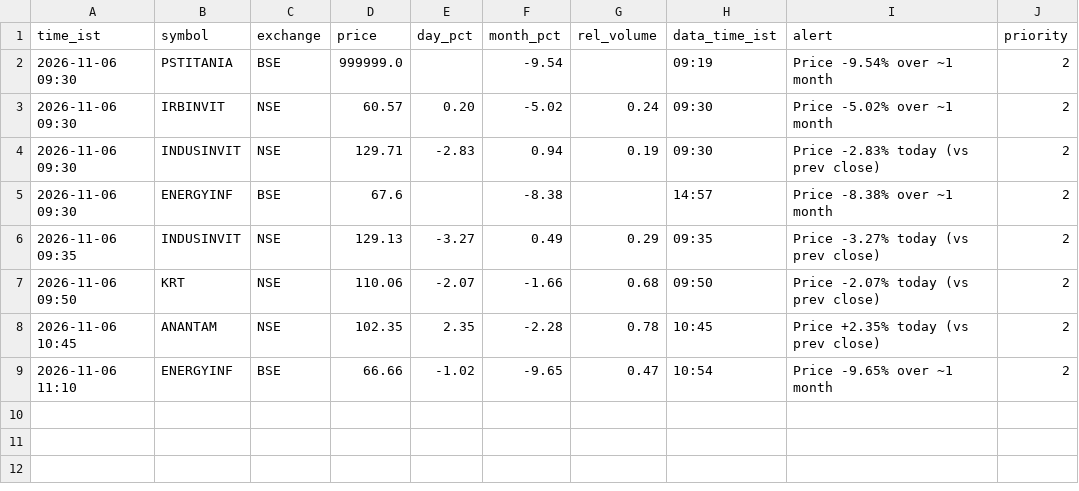
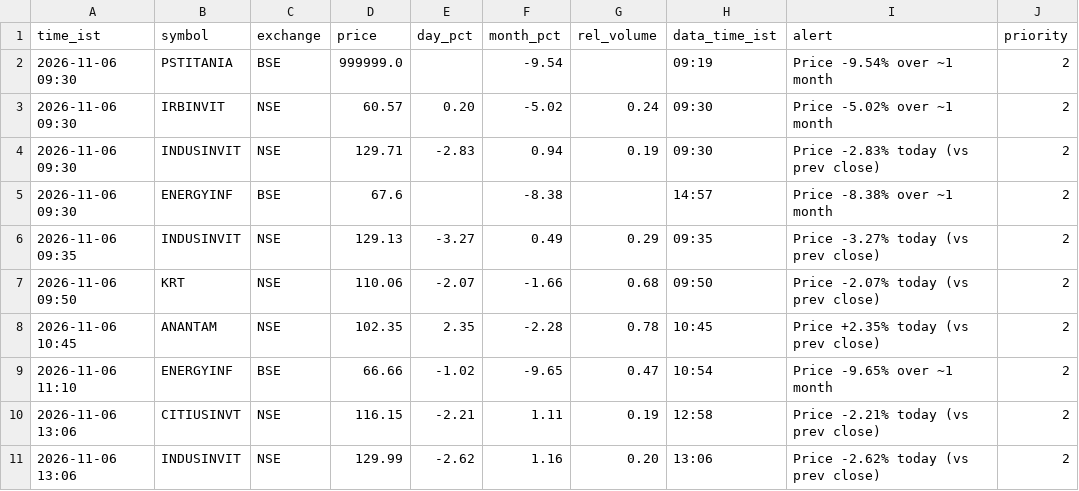
Before and after one commit to snehansu6631/reit-watch, a CSV file: logs/alerts.csv, drawn as a sheet.

Commit message:
alerts 2026-11-06 13:06

```diff
--- a/logs/alerts.csv
+++ b/logs/alerts.csv
@@ -9 +9,3 @@ time_ist,symbol,exchange,price,day_pct,month_pct,rel_volume,data_time_ist,alert,
 2026-11-06 11:10,ENERGYINF,BSE,66.66,-1.02,-9.65,0.47,10:54,Price -9.65% over ~1 month,2
+2026-11-06 13:06,CITIUSINVT,NSE,116.15,-2.21,1.11,0.19,12:58,Price -2.21% today (vs prev close),2
+2026-11-06 13:06,INDUSINVIT,NSE,129.99,-2.62,1.16,0.20,13:06,Price -2.62% today (vs prev close),2
```
Also changed, not shown: 1 other file.
